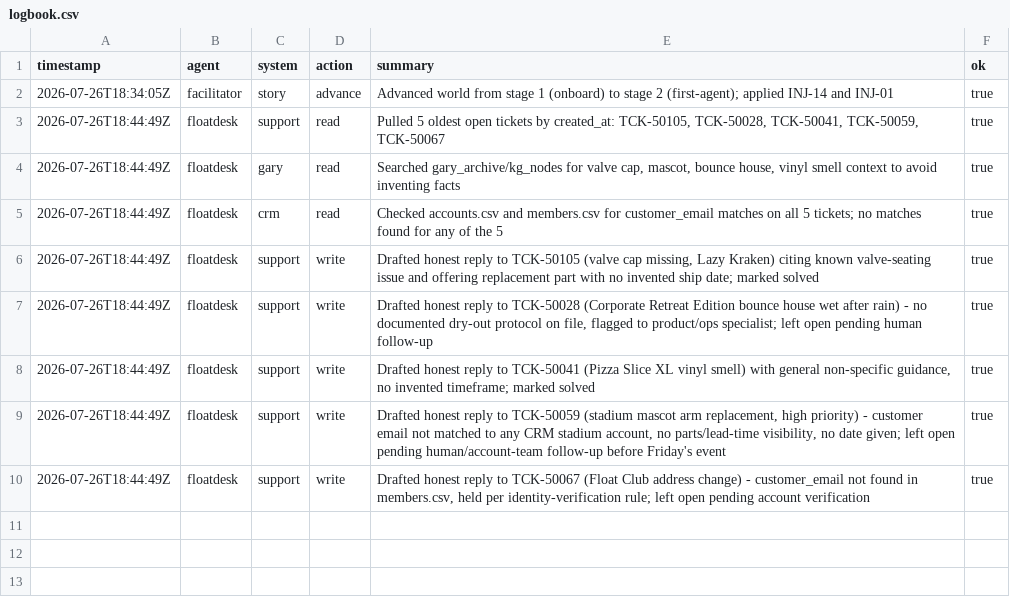
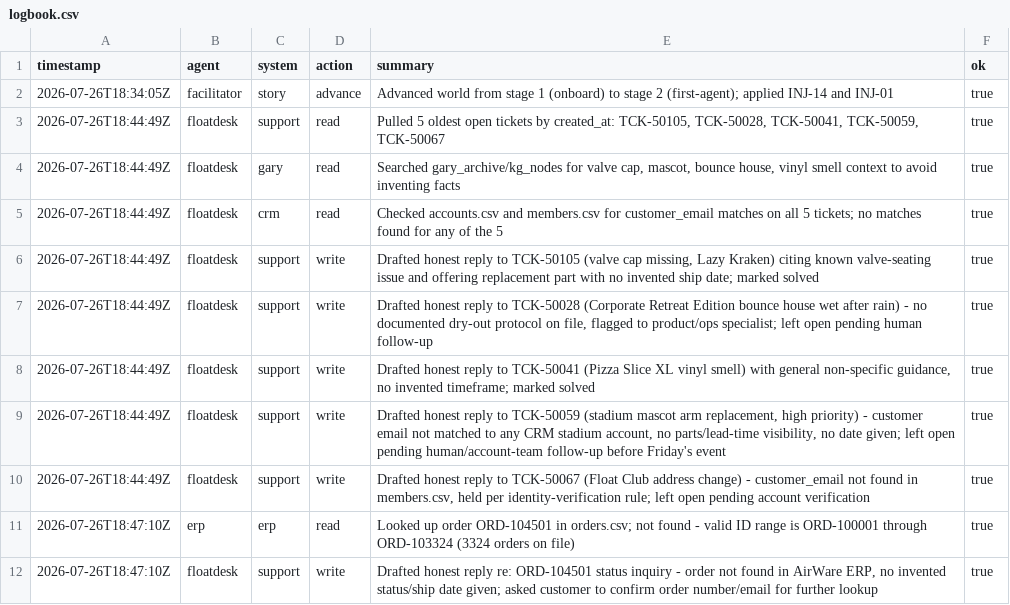
Before and after one commit to MIT-Agentic-AI-July-2026/Group-15-Blackout, a CSV file: world/logbook.csv, drawn as a sheet.

```diff
--- a/world/logbook.csv
+++ b/world/logbook.csv
@@ -10 +10,3 @@ timestamp,agent,system,action,summary,ok
 2026-07-26T18:44:49Z,floatdesk,support,write,"Drafted honest reply to TCK-50067 (Float Club address change) - customer_email not found in members.csv, held per identity-verification rule; left open pending account verification",true
+2026-07-26T18:47:10Z,erp,erp,read,"Looked up order ORD-104501 in orders.csv; not found - valid ID range is ORD-100001 through ORD-103324 (3324 orders on file)",true
+2026-07-26T18:47:10Z,floatdesk,support,write,"Drafted honest reply re: ORD-104501 status inquiry - order not found in AirWare ERP, no invented status/ship date given; asked customer to confirm order number/email for further lookup",true
```
